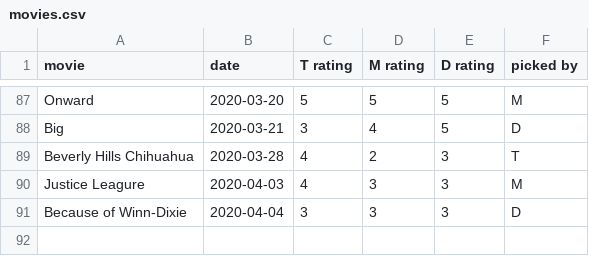
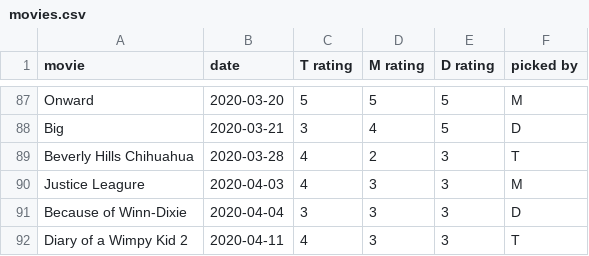
Before and after one commit to cowmatty/movies, a CSV file: movies.csv, drawn as a sheet; only a part is shown, gaps mark what is left out.

Commit message:
Update movies.csv

```diff
--- a/movies.csv
+++ b/movies.csv
@@ -91 +91,2 @@ movie,date,T rating,M rating,D rating,picked by
 "Because of Winn-Dixie", 2020-04-04, 3, 3, 3, D
+"Diary of a Wimpy Kid 2", 2020-04-11, 4, 3, 3, T
```
